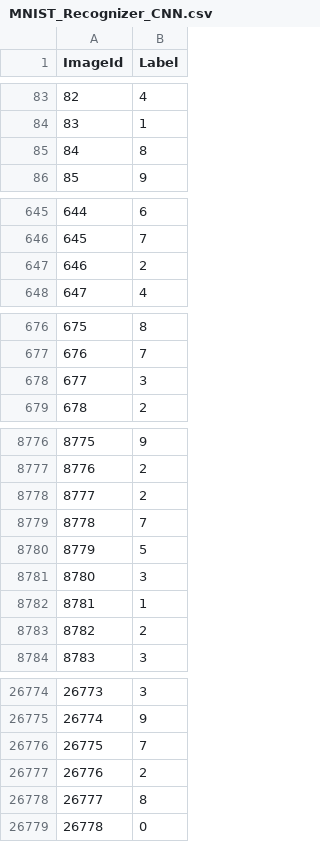
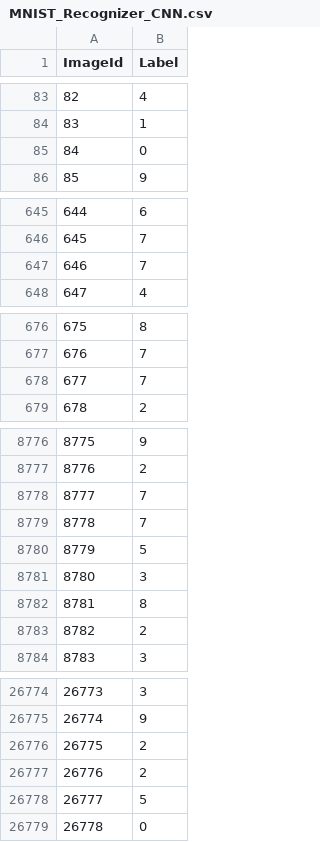
Before and after one commit to VicaR/MNIST_Recognizer_CNN_1, a CSV file: MNIST_Recognizer_CNN.csv, drawn as a sheet; only a part is shown, gaps mark what is left out; the diff covers the shown part only.

Commit message:
BatchNormalization

```diff
--- a/MNIST_Recognizer_CNN.csv
+++ b/MNIST_Recognizer_CNN.csv
@@ -84,3 +84,3 @@ ImageId,Label
 83,1
-84,8
+84,0
 85,9
@@ -646,3 +646,3 @@ ImageId,Label
 645,7
-646,2
+646,7
 647,4
@@ -677,3 +677,3 @@ ImageId,Label
 676,7
-677,3
+677,7
 678,2
@@ -8777,3 +8777,3 @@ ImageId,Label
 8776,2
-8777,2
+8777,7
 8778,7
@@ -8781,3 +8781,3 @@ ImageId,Label
 8780,3
-8781,1
+8781,8
 8782,2
@@ -26775,5 +26775,5 @@ ImageId,Label
 26774,9
-26775,7
+26775,2
 26776,2
-26777,8
+26777,5
 26778,0
```
Also changed, not shown: 102 edited cells elsewhere in this file.
